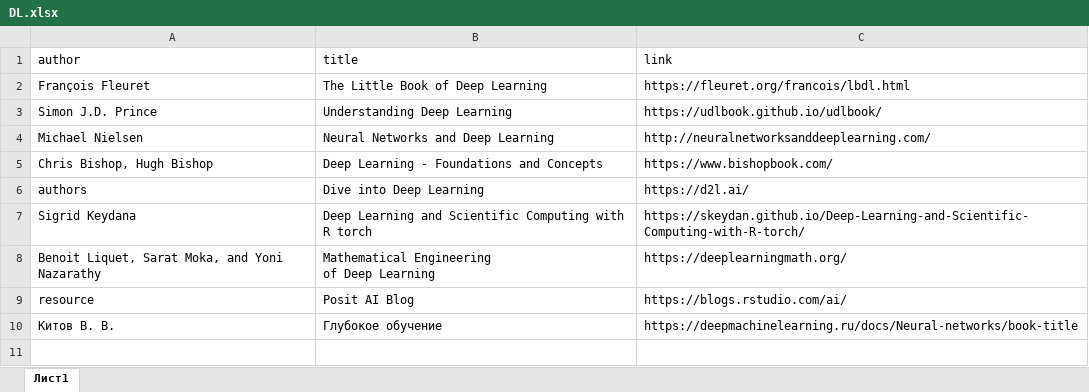
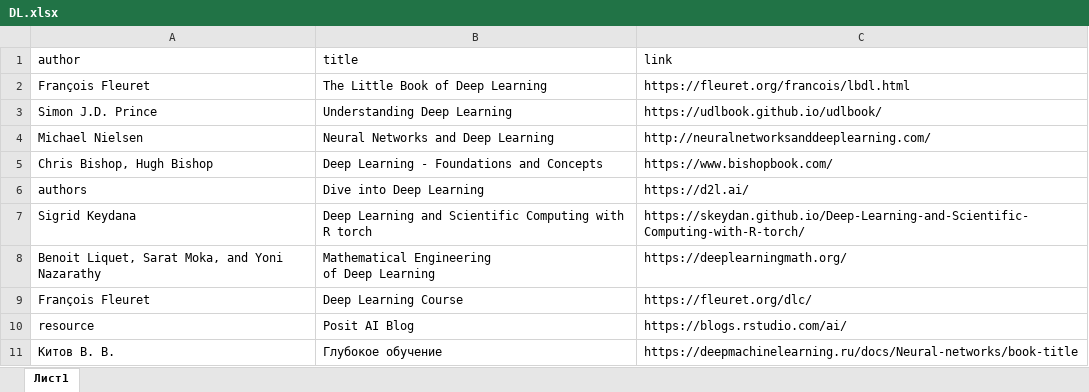
Before and after one commit to materov/rsources-book-en, an Excel workbook: tables/DL.xlsx, sheet Лист1, drawn as a sheet; values as stored, in another font and other column widths than the file's, no borders; the diff names each change by its address in the sheet, - before the commit and + after, or states it on an @@ line.

```diff
--- a/tables/DL.xlsx (sheet Лист1)
+++ b/tables/DL.xlsx (sheet Лист1)
+row 9: François Fleuret | Deep Learning Course | https://fleuret.org/dlc/
```
Also changed, not shown: tables/books_eng.xlsx, 48 other files.
